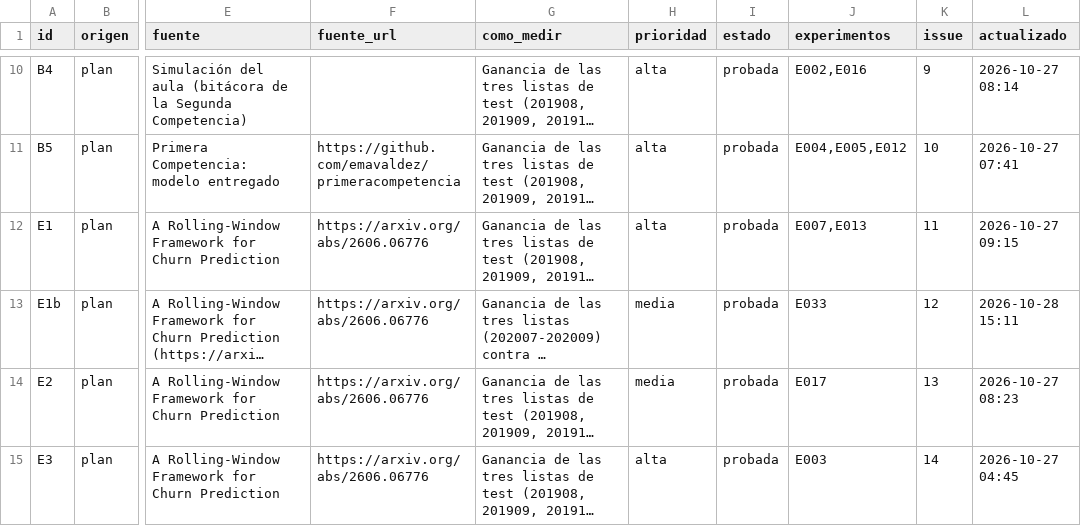
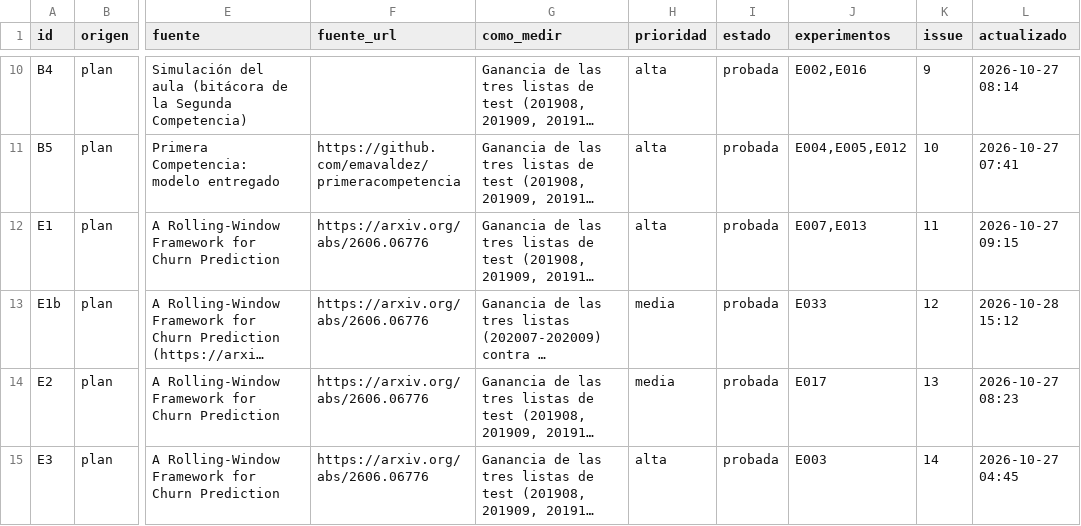
Before and after one commit to emavaldez/expautoresearch, a TSV file: ideas.tsv, drawn as a sheet; only a part is shown, gaps mark what is left out; long unchanged cells end in …; the diff names each change by its address in the sheet, - before the commit and + after, or states it on an @@ line.

```diff
--- a/ideas.tsv
+++ b/ideas.tsv
-L13 (actualizado): 2026-10-28 15:11
+L13 (actualizado): 2026-10-28 15:12
```
Also changed, not shown: 1 other file.
